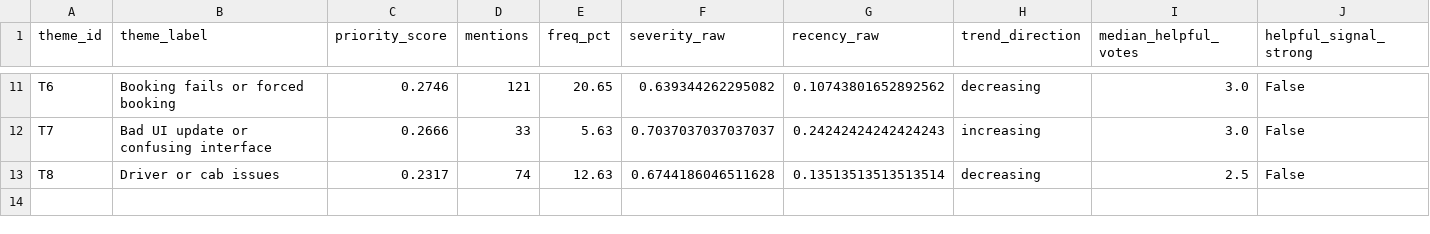
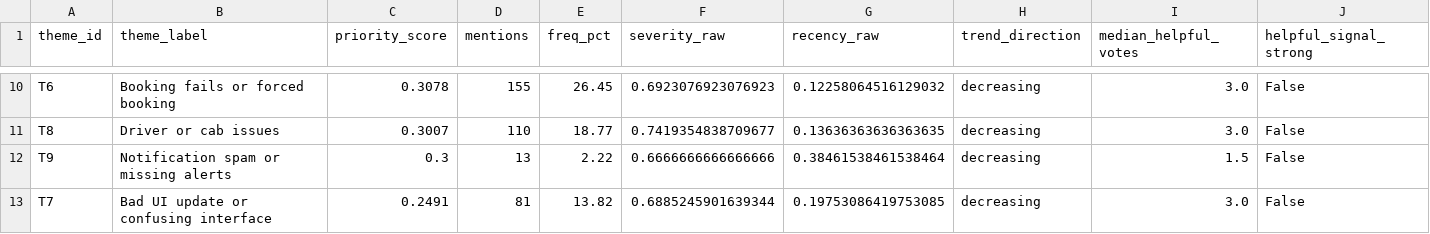
Before and after one commit to GopalVashishta/moveinsync-playstore-rating-analysis, a CSV file: theme_analysis/theme_priority_ranking.csv, drawn as a sheet; only a part is shown, gaps mark what is left out; removed rows and columns are numbered as before the commit, all else as after; rows hold the shown columns only; the diff covers the shown part only; the diff names each change by its address in the sheet, - before the commit and + after, or states it on an @@ line.

```diff
--- a/theme_analysis/theme_priority_ranking.csv
+++ b/theme_analysis/theme_priority_ranking.csv
-C10 (priority_score): 0.2746
+C10 (priority_score): 0.3078
-D10 (mentions): 121
+D10 (mentions): 155
-E10 (freq_pct): 20.65
+E10 (freq_pct): 26.45
-F10 (severity_raw): 0.639344262295082
+F10 (severity_raw): 0.6923076923076923
-G10 (recency_raw): 0.10743801652892562
+G10 (recency_raw): 0.12258064516129032
+row 11: T8 | Driver or cab issues | 0.3007 | 110 | 18.77 | 0.7419354838709677 | 0.13636363636363635 | decreasing | 3.0 | False
+row 12: T9 | Notification spam or missing alerts | 0.3 | 13 | 2.22 | 0.6666666666666666 | 0.38461538461538464 | decreasing | 1.5 | False
-C13 (priority_score): 0.2666
+C13 (priority_score): 0.2491
-D13 (mentions): 33
+D13 (mentions): 81
-E13 (freq_pct): 5.63
+E13 (freq_pct): 13.82
-F13 (severity_raw): 0.7037037037037037
+F13 (severity_raw): 0.6885245901639344
-G13 (recency_raw): 0.24242424242424243
+G13 (recency_raw): 0.19753086419753085
-H13 (trend_direction): increasing
+H13 (trend_direction): decreasing
-row 13: T8 | Driver or cab issues | 0.2317 | 74 | 12.63 | 0.6744186046511628 | 0.13513513513513514 | decreasing | 2.5 | False
```
Also changed, not shown: 3 added rows, 4 removed rows and 26 edited cells elsewhere in this file, theme_analysis/review_themes.csv, theme_analysis/theme_summary.csv, 6 other files.
